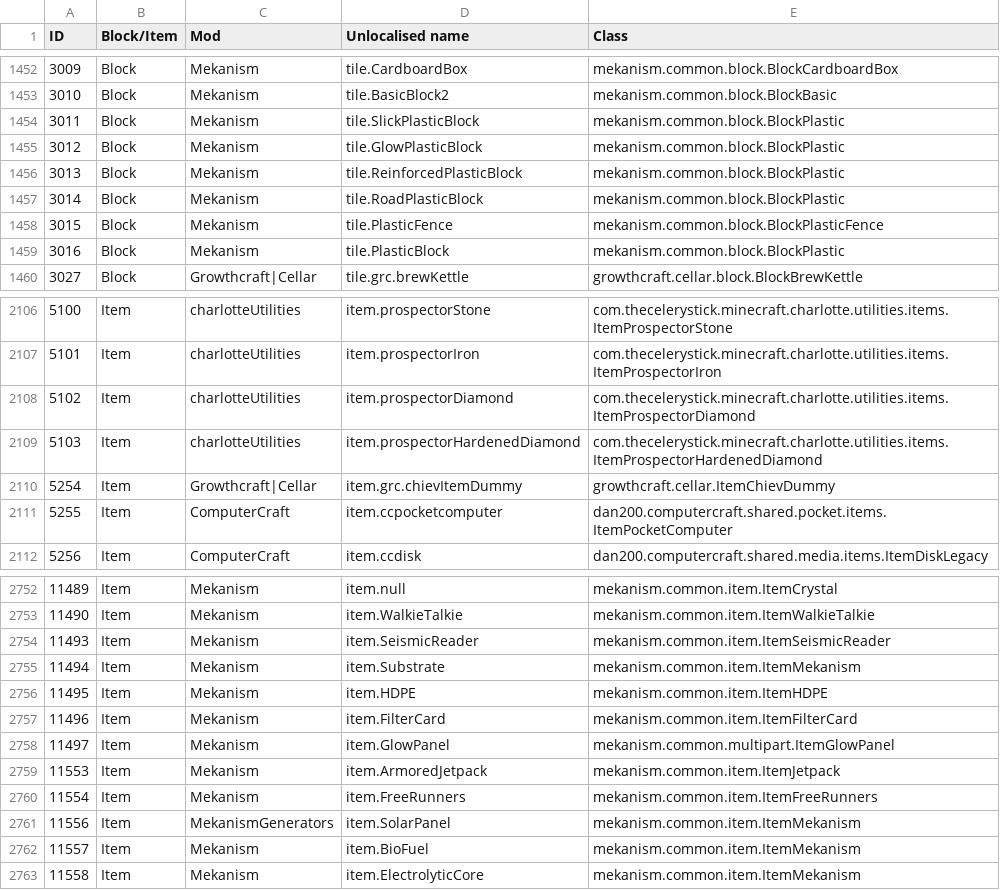
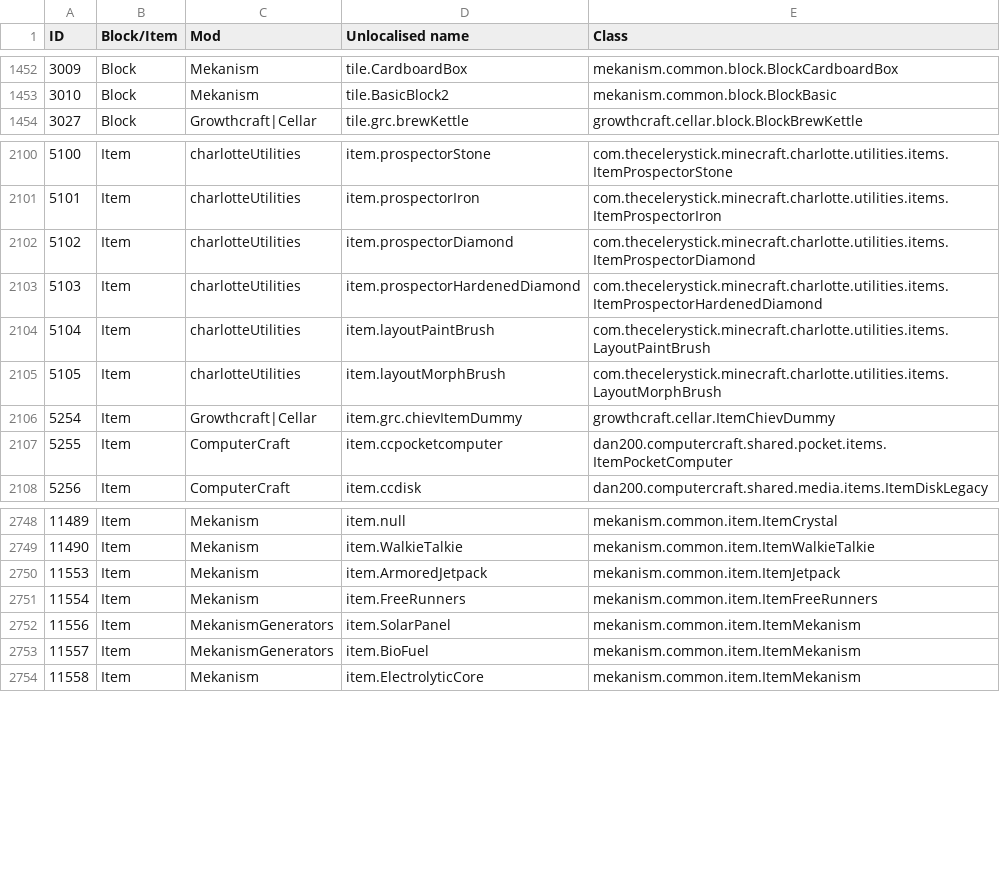
Before and after one commit to Resonant-Rise/ResonantRiseV2, a CSV file: IDMaps/item.csv, drawn as a sheet; only a part is shown, gaps mark what is left out.

```diff
--- a/IDMaps/item.csv
+++ b/IDMaps/item.csv
@@ -1453,8 +1453,2 @@ ID,Block/Item,Mod,Unlocalised name,Class
 3010,Block,Mekanism,tile.BasicBlock2,mekanism.common.block.BlockBasic
-3011,Block,Mekanism,tile.SlickPlasticBlock,mekanism.common.block.BlockPlastic
-3012,Block,Mekanism,tile.GlowPlasticBlock,mekanism.common.block.BlockPlastic
-3013,Block,Mekanism,tile.ReinforcedPlasticBlock,mekanism.common.block.BlockPlastic
-3014,Block,Mekanism,tile.RoadPlasticBlock,mekanism.common.block.BlockPlastic
-3015,Block,Mekanism,tile.PlasticFence,mekanism.common.block.BlockPlasticFence
-3016,Block,Mekanism,tile.PlasticBlock,mekanism.common.block.BlockPlastic
 3027,Block,Growthcraft|Cellar,tile.grc.brewKettle,growthcraft.cellar.block.BlockBrewKettle
@@ -2109,2 +2103,4 @@ ID,Block/Item,Mod,Unlocalised name,Class
 5103,Item,charlotteUtilities,item.prospectorHardenedDiamond,com.thecelerystick.minecraft.charlotte.utilities.items.ItemProspectorHardenedDiamond
+5104,Item,charlotteUtilities,item.layoutPaintBrush,com.thecelerystick.minecraft.charlotte.utilities.items.LayoutPaintBrush
+5105,Item,charlotteUtilities,item.layoutMorphBrush,com.thecelerystick.minecraft.charlotte.utilities.items.LayoutMorphBrush
 5254,Item,Growthcraft|Cellar,item.grc.chievItemDummy,growthcraft.cellar.ItemChievDummy
@@ -2753,7 +2749,2 @@ ID,Block/Item,Mod,Unlocalised name,Class
 11490,Item,Mekanism,item.WalkieTalkie,mekanism.common.item.ItemWalkieTalkie
-11493,Item,Mekanism,item.SeismicReader,mekanism.common.item.ItemSeismicReader
-11494,Item,Mekanism,item.Substrate,mekanism.common.item.ItemMekanism
-11495,Item,Mekanism,item.HDPE,mekanism.common.item.ItemHDPE
-11496,Item,Mekanism,item.FilterCard,mekanism.common.item.ItemFilterCard
-11497,Item,Mekanism,item.GlowPanel,mekanism.common.multipart.ItemGlowPanel
 11553,Item,Mekanism,item.ArmoredJetpack,mekanism.common.item.ItemJetpack
@@ -2761,3 +2752,3 @@ ID,Block/Item,Mod,Unlocalised name,Class
 11556,Item,MekanismGenerators,item.SolarPanel,mekanism.common.item.ItemMekanism
-11557,Item,Mekanism,item.BioFuel,mekanism.common.item.ItemMekanism
+11557,Item,MekanismGenerators,item.BioFuel,mekanism.common.item.ItemMekanism
 11558,Item,Mekanism,item.ElectrolyticCore,mekanism.common.item.ItemMekanism
```
Also changed, not shown: 1 other file.
